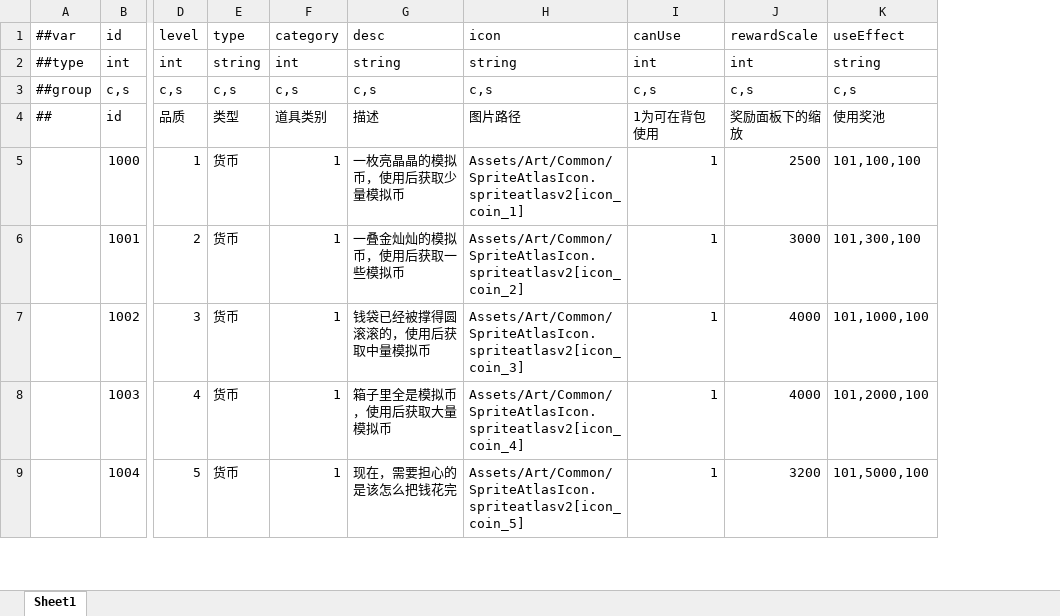
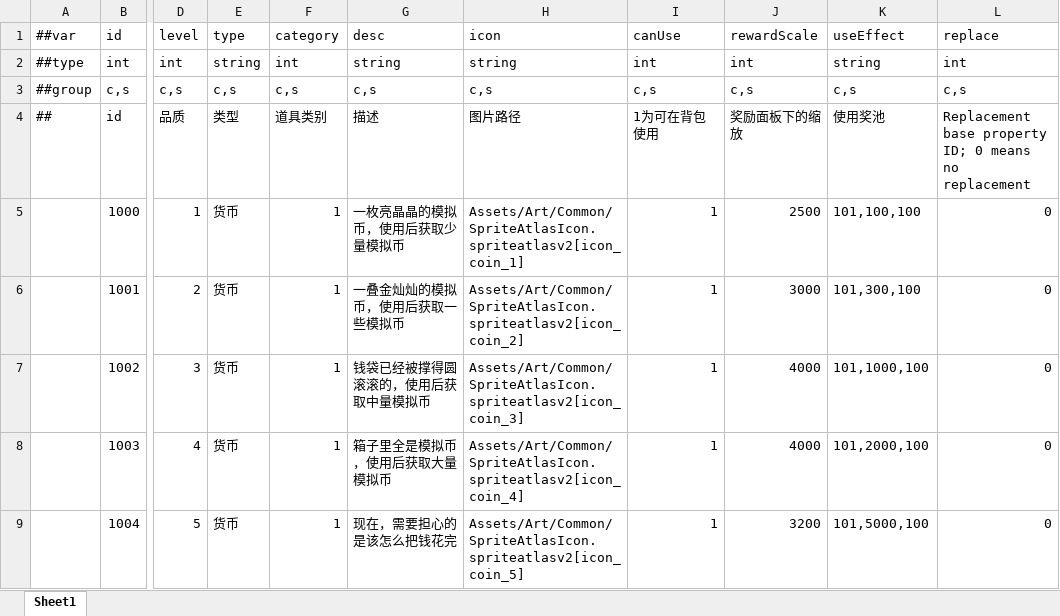
Before and after one commit to TenMilesAway/TimeChip, an Excel workbook: MiniTemplate/Datas/item.xlsx, sheet Sheet1, drawn as a sheet; only a part is shown, gaps mark what is left out; values as stored, in another font and other column widths than the file's, no borders; the diff names each change by its address in the sheet, - before the commit and + after, or states it on an @@ line.

```diff
--- a/MiniTemplate/Datas/item.xlsx (sheet Sheet1)
+++ b/MiniTemplate/Datas/item.xlsx (sheet Sheet1)
+column L (replace), rows 2-9: int | c,s | Replacement base property ID; 0 means no replacement | 0 | 0 | 0 | 0 | 0
```
Also changed, not shown: MiniTemplate/Datas/guide.xlsx, MiniTemplate/Datas/mission.xlsx, 34 other files.
